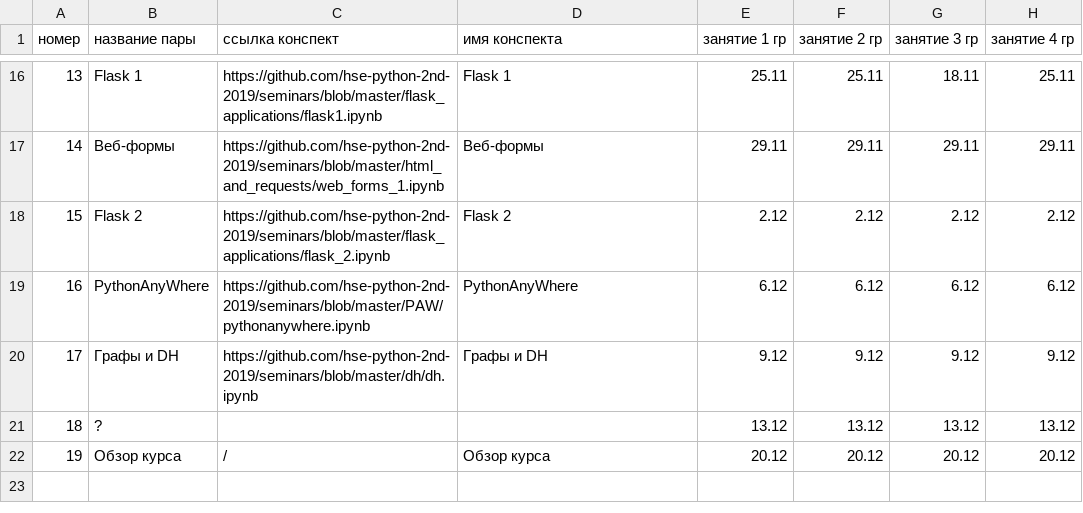
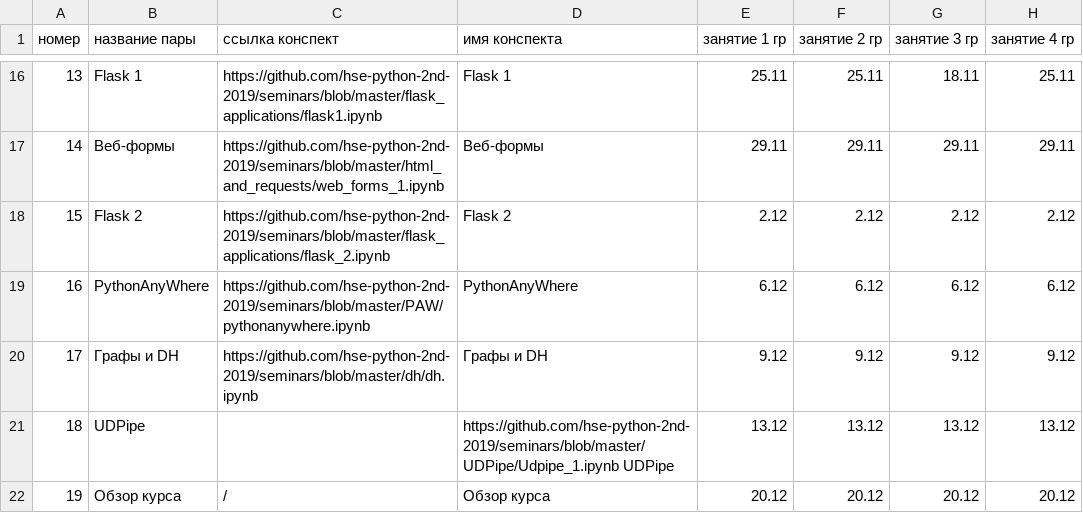
Before and after one commit to hse-ling-python/hse-python-2nd-2019.github.io, a TSV file: schedule.tsv, drawn as a sheet; only a part is shown, gaps mark what is left out; the diff names each change by its address in the sheet, - before the commit and + after, or states it on an @@ line.

Commit message:
Update schedule.tsv

```diff
--- a/schedule.tsv
+++ b/schedule.tsv
-B21 (название пары): ?
+B21 (название пары): UDPipe
-D21 (имя конспекта): (empty)
+D21 (имя конспекта): https://github.com/hse-python-2nd-2019/seminars/blob/master/UDPipe/Udpipe_1.ipynb UDPipe
```
